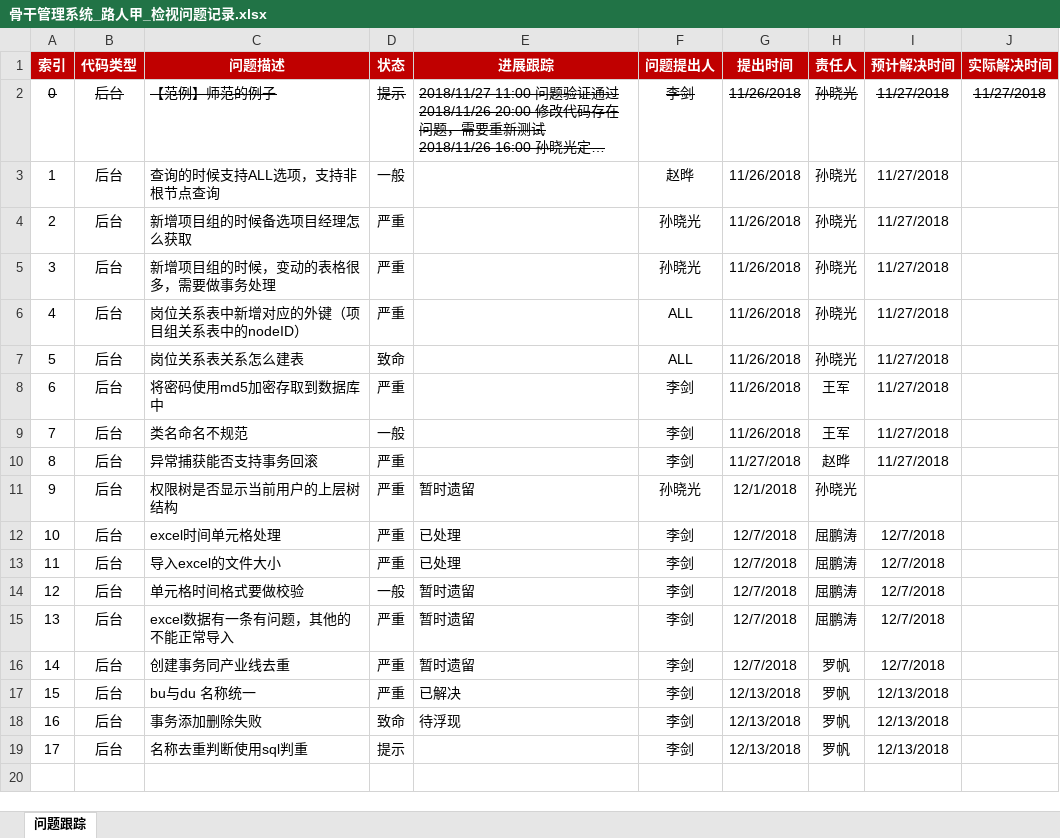
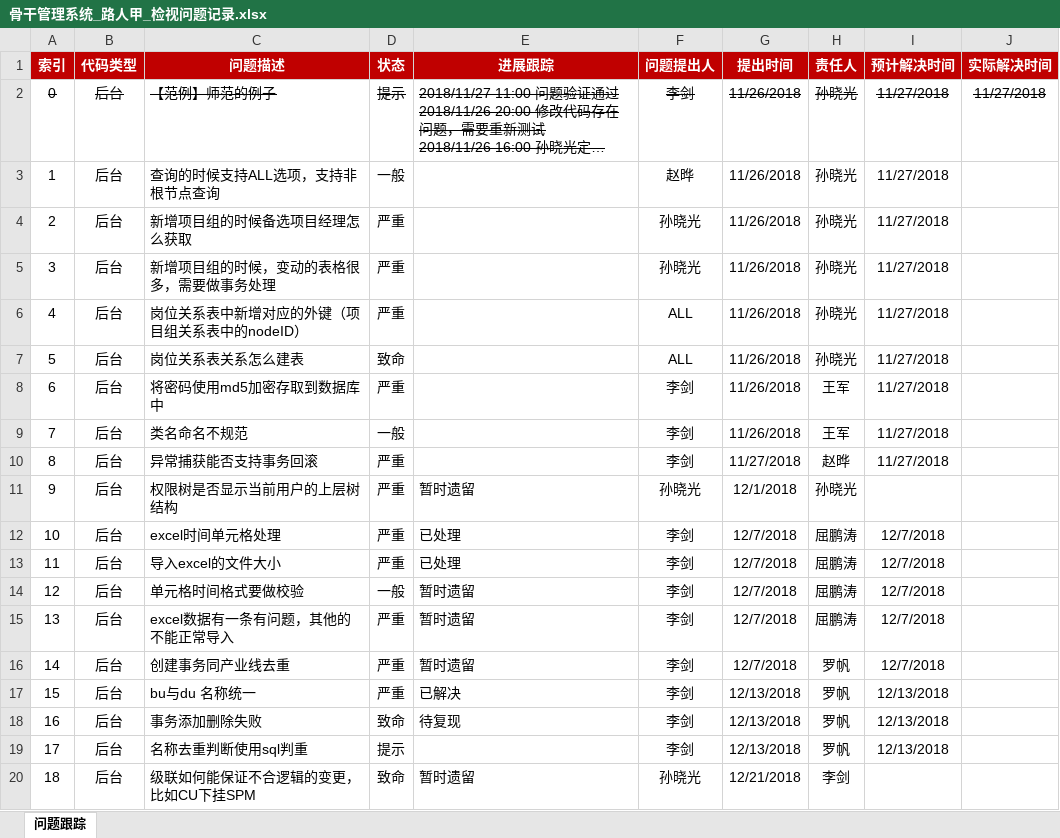
Before and after one commit to Catfeeds/CodeCompetition, an Excel workbook: 04.Doc/02.编码/骨干管理系统_路人甲_检视问题记录.xlsx, sheet 问题跟踪, drawn as a sheet; long unchanged cells end in …; values as stored, in another font and other column widths than the file's, no borders; conditional formats not drawn; the diff names each change by its address in the sheet, - before the commit and + after, or states it on an @@ line.

```diff
--- a/04.Doc/02.编码/骨干管理系统_路人甲_检视问题记录.xlsx (sheet 问题跟踪)
+++ b/04.Doc/02.编码/骨干管理系统_路人甲_检视问题记录.xlsx (sheet 问题跟踪)
-E18 (进展跟踪): 待浮现
+E18 (进展跟踪): 待复现
+row 20: 18 | 后台 | 级联如何能保证不合逻辑的变更，比如CU下挂SPM | 致命 | 暂时遗留 | 孙晓光 | 12/21/2018 | 李剑
```
Also changed, not shown: 3 other files.
